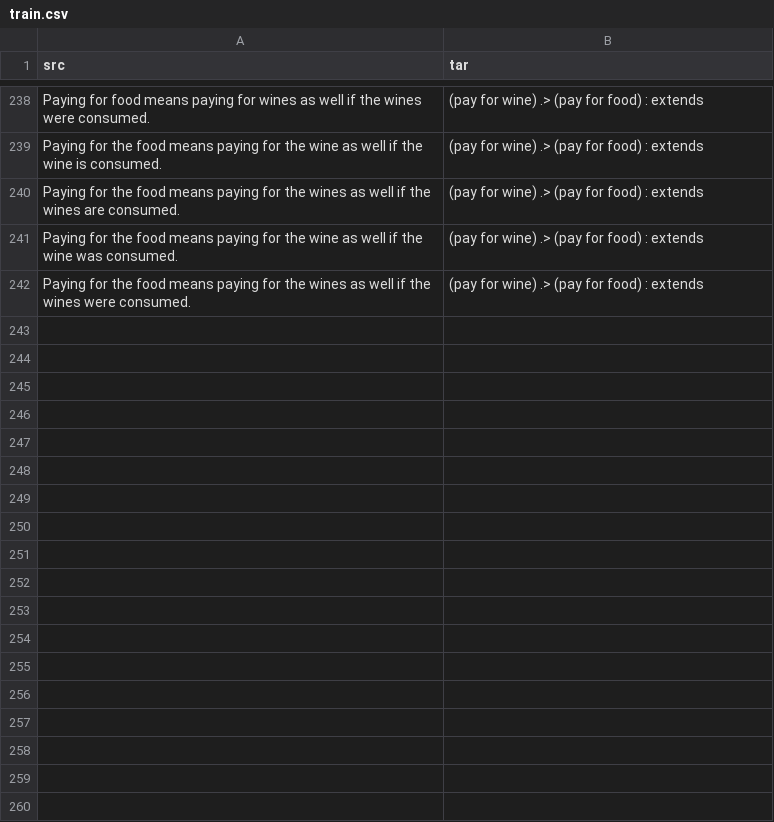
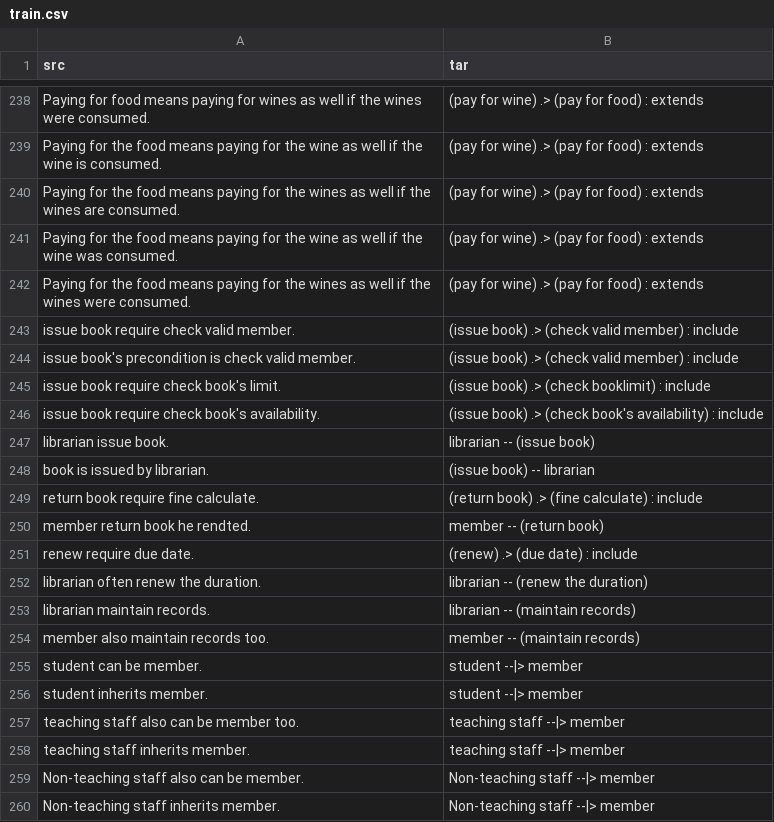
Before and after one commit to CAU20-OSS-Project-Team-5/ttum, a CSV file: usecase_data/train.csv, drawn as a sheet; only a part is shown, gaps mark what is left out; the diff names each change by its address in the sheet, - before the commit and + after, or states it on an @@ line.

Commit message:
17_data add

```diff
--- a/usecase_data/train.csv
+++ b/usecase_data/train.csv
+row 243: issue book require check valid member. | (issue book) .> (check valid member) : include
+row 244: issue book's precondition is check valid member. | (issue book) .> (check valid member) : include
+row 245: issue book require check book's limit. | (issue book) .> (check booklimit) : include
+row 246: issue book require check book's availability. | (issue book) .> (check book's availability) : include
+row 247: librarian issue book. | librarian -- (issue book)
+row 248: book is issued by librarian. | (issue book) -- librarian
+row 249: return book require fine calculate. | (return book) .> (fine calculate) : include
+row 250: member return book he rendted. | member -- (return book)
+row 251: renew require due date. | (renew) .> (due date) : include
+row 252: librarian often renew the duration. | librarian -- (renew the duration)
+row 253: librarian maintain records. | librarian -- (maintain records)
+row 254: member also maintain records too. | member -- (maintain records)
+row 255: student can be member. | student --|> member
+row 256: student inherits member. | student --|> member
+row 257: teaching staff also can be member too. | teaching staff --|> member
+row 258: teaching staff inherits member. | teaching staff --|> member
+row 259: Non-teaching staff also can be member. | Non-teaching staff --|> member
+row 260: Non-teaching staff inherits member. | Non-teaching staff --|> member
```
